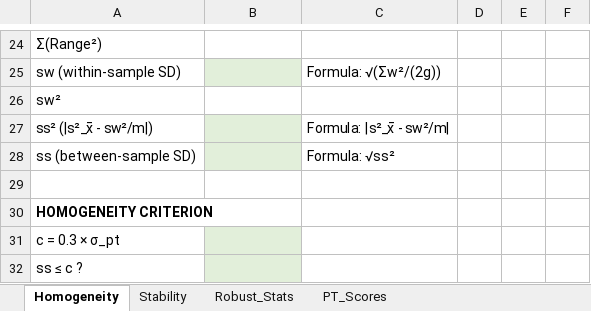
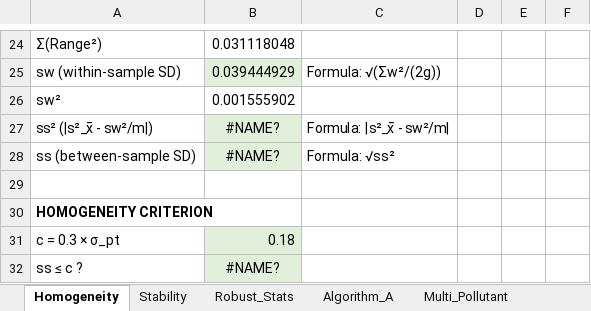
Before and after one commit to willl182/pt_app, an Excel workbook: validation/validation_calculations.xlsx, sheet Homogeneity, drawn as a sheet; only a part is shown, gaps mark what is left out; values as stored, in another font and other column widths than the file's, no borders; the diff covers the shown part only; the diff names each change by its address in the sheet, - before the commit and + after, or states it on an @@ line.

```diff
--- a/validation/validation_calculations.xlsx (sheet Homogeneity)
+++ b/validation/validation_calculations.xlsx (sheet Homogeneity)
+sheet tab: Algorithm_A
+sheet tab: Multi_Pollutant
-B24: (empty)
+B24: 0.031118048
-B25: (empty)
+B25: 0.039444929
-B26: (empty)
+B26: 0.001555902
-B27:B28: (empty)
+B27:B28: #NAME?
-B31: (empty)
+B31: 0.18
-B32: (empty)
+B32: #NAME?
```
Also changed, not shown: 32 edited cells elsewhere in this sheet, sheet PT_Scores, sheet Robust_Stats, sheet Stability, 2 other files.
